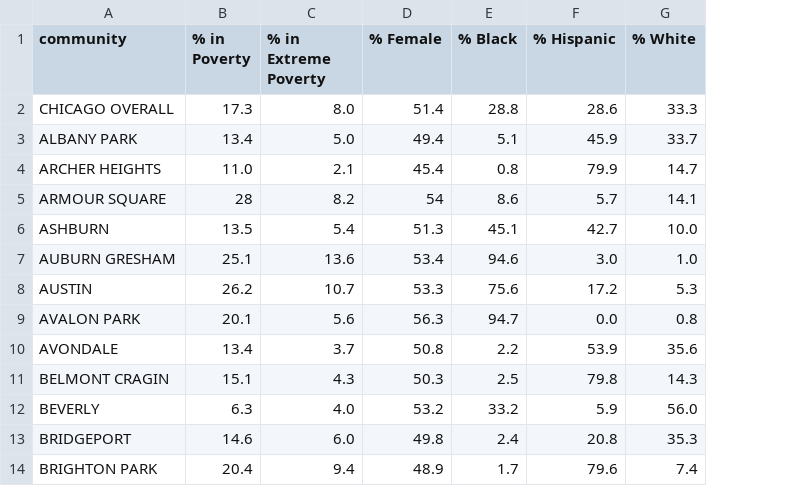
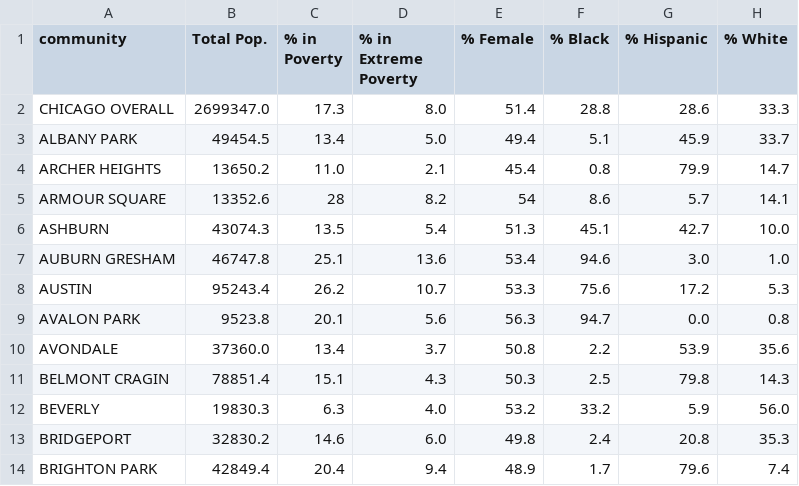
Before and after one commit to prozhkova540/moud_access, a CSV file: data_final/chicago_demograph_filtered.csv, drawn as a sheet; only a part is shown; the diff names each change by its address in the sheet, - before the commit and + after, or states it on an @@ line.

Commit message:
Update chicago_demograph_filtered.csv

```diff
--- a/data_final/chicago_demograph_filtered.csv
+++ b/data_final/chicago_demograph_filtered.csv
+column B (Total Pop.), rows 2-14: 2699347.0 | 49454.5 | 13650.2 | 13352.6 | 43074.3 | 46747.8 | 95243.4 | 9523.8 | 37360.0 | 78851.4 | 19830.3 | 32830.2 | 42849.4
```
